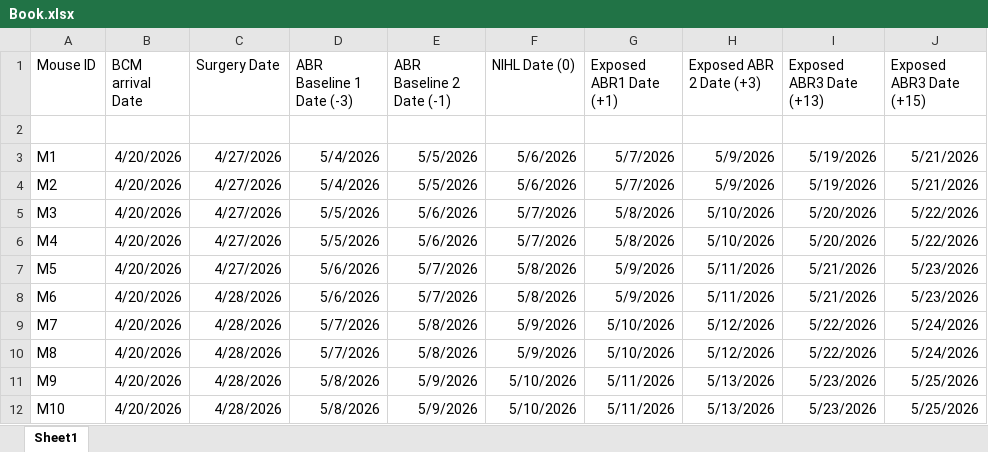
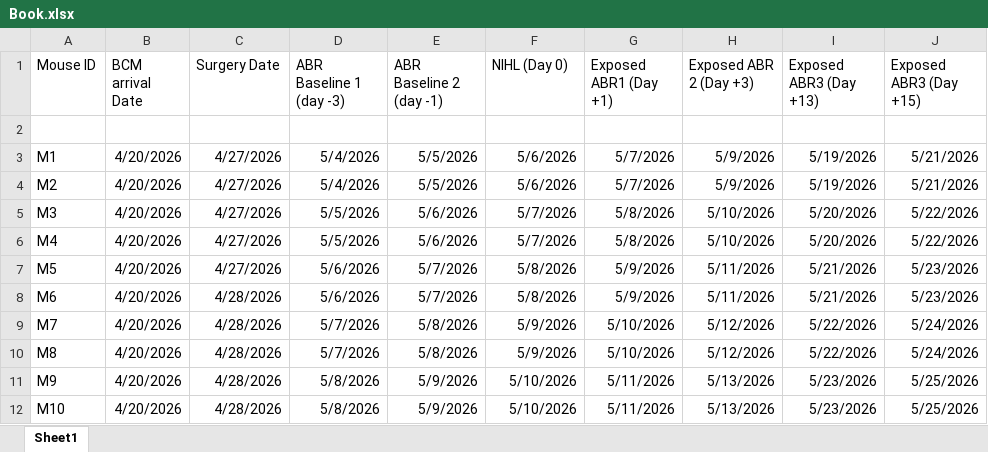
Before and after one commit to hemant22/mouse-duty-scheduler, an Excel workbook: Book.xlsx, sheet Sheet1, drawn as a sheet; values as stored, in another font and other column widths than the file's, no borders; the diff names each change by its address in the sheet, - before the commit and + after, or states it on an @@ line.

```diff
--- a/Book.xlsx (sheet Sheet1)
+++ b/Book.xlsx (sheet Sheet1)
-D1: ABR Baseline 1 Date (-3)
+D1: ABR Baseline 1 (day -3)
-E1: ABR Baseline 2 Date (-1)
+E1: ABR Baseline 2 (day -1)
-F1: NIHL Date (0)
+F1: NIHL (Day 0)
-G1: Exposed ABR1 Date (+1)
+G1: Exposed ABR1 (Day +1)
-H1: Exposed ABR 2 Date (+3)
+H1: Exposed ABR 2 (Day +3)
-I1: Exposed ABR3 Date (+13)
+I1: Exposed ABR3 (Day +13)
-J1: Exposed ABR3 Date (+15)
+J1: Exposed ABR3 (Day +15)
```
Also changed, not shown: 1 other file.
